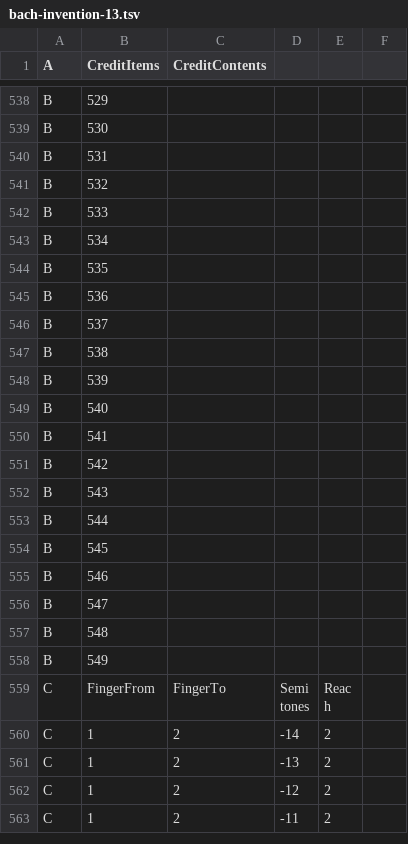
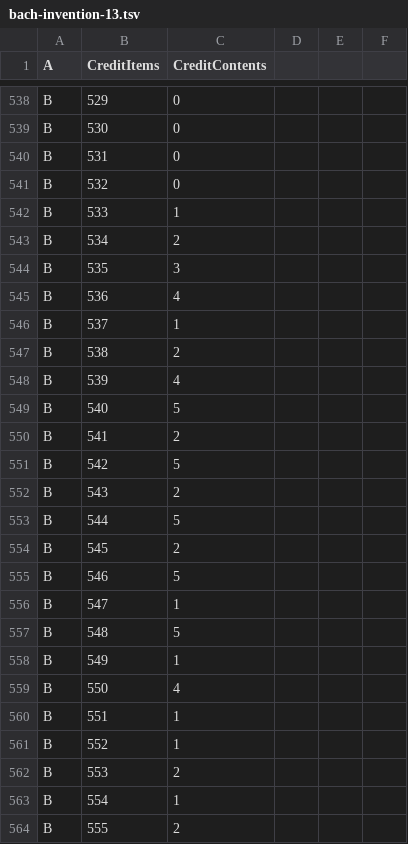
Before and after one commit to toymusicscore/1, a TSV file: docs/data/bach-invention-13.tsv, drawn as a sheet; only a part is shown, gaps mark what is left out; the shorter side is filled out with more unchanged rows; the diff covers the shown part only; the diff names each change by its address in the sheet, - before the commit and + after, or states it on an @@ line.

```diff
--- a/docs/data/bach-invention-13.tsv
+++ b/docs/data/bach-invention-13.tsv
-C538:C541 (CreditContents): (empty)
+C538:C541 (CreditContents): 0
-C542 (CreditContents): (empty)
+C542 (CreditContents): 1
-C543 (CreditContents): (empty)
+C543 (CreditContents): 2
-C544 (CreditContents): (empty)
+C544 (CreditContents): 3
-C545 (CreditContents): (empty)
+C545 (CreditContents): 4
-C546 (CreditContents): (empty)
+C546 (CreditContents): 1
-C547 (CreditContents): (empty)
+C547 (CreditContents): 2
-C548 (CreditContents): (empty)
+C548 (CreditContents): 4
-C549 (CreditContents): (empty)
+C549 (CreditContents): 5
-C550 (CreditContents): (empty)
+C550 (CreditContents): 2
-C551 (CreditContents): (empty)
+C551 (CreditContents): 5
-C552 (CreditContents): (empty)
+C552 (CreditContents): 2
-C553 (CreditContents): (empty)
+C553 (CreditContents): 5
-C554 (CreditContents): (empty)
+C554 (CreditContents): 2
-C555 (CreditContents): (empty)
+C555 (CreditContents): 5
-C556 (CreditContents): (empty)
+C556 (CreditContents): 1
-C557 (CreditContents): (empty)
+C557 (CreditContents): 5
-C558 (CreditContents): (empty)
+C558 (CreditContents): 1
+row 559: B | 550 | 4
+row 560: B | 551 | 1
+row 561: B | 552 | 1
+row 562: B | 553 | 2
+row 563: B | 554 | 1
+row 564: B | 555 | 2
```
Also changed, not shown: 9 added rows and 113 edited cells elsewhere in this file, 1 other file.
